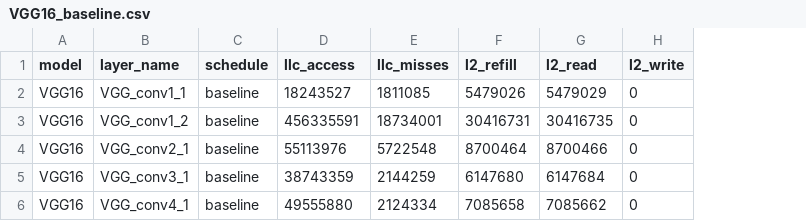
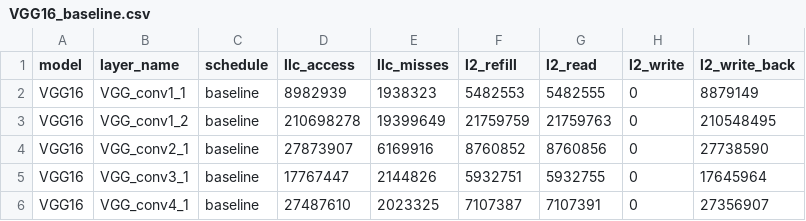
Before and after one commit to ThuyPh-am/halide-convolution-mem-opt, a CSV file: results/raw/VGG16_baseline.csv, drawn as a sheet; the diff names each change by its address in the sheet, - before the commit and + after, or states it on an @@ line.

```diff
--- a/results/raw/VGG16_baseline.csv
+++ b/results/raw/VGG16_baseline.csv
+column I (l2_write_back), rows 2-6: 8879149 | 210548495 | 27738590 | 17645964 | 27356907
-D2 (llc_access): 18243527
+D2 (llc_access): 8982939
-E2 (llc_misses): 1811085
+E2 (llc_misses): 1938323
-F2 (l2_refill): 5479026
+F2 (l2_refill): 5482553
-G2 (l2_read): 5479029
+G2 (l2_read): 5482555
-D3 (llc_access): 456335591
+D3 (llc_access): 210698278
-E3 (llc_misses): 18734001
+E3 (llc_misses): 19399649
-F3 (l2_refill): 30416731
+F3 (l2_refill): 21759759
-G3 (l2_read): 30416735
+G3 (l2_read): 21759763
-D4 (llc_access): 55113976
+D4 (llc_access): 27873907
-E4 (llc_misses): 5722548
+E4 (llc_misses): 6169916
-F4 (l2_refill): 8700464
+F4 (l2_refill): 8760852
-G4 (l2_read): 8700466
+G4 (l2_read): 8760856
-D5 (llc_access): 38743359
+D5 (llc_access): 17767447
-E5 (llc_misses): 2144259
+E5 (llc_misses): 2144826
-F5 (l2_refill): 6147680
+F5 (l2_refill): 5932751
-G5 (l2_read): 6147684
+G5 (l2_read): 5932755
-D6 (llc_access): 49555880
+D6 (llc_access): 27487610
-E6 (llc_misses): 2124334
+E6 (llc_misses): 2023325
-F6 (l2_refill): 7085658
+F6 (l2_refill): 7107387
-G6 (l2_read): 7085662
+G6 (l2_read): 7107391
```
Also changed, not shown: results/raw/AlexNet_Row-stationary inspired.csv, results/raw/AlexNet_output_stationary_inspired.csv, 18 other files.
